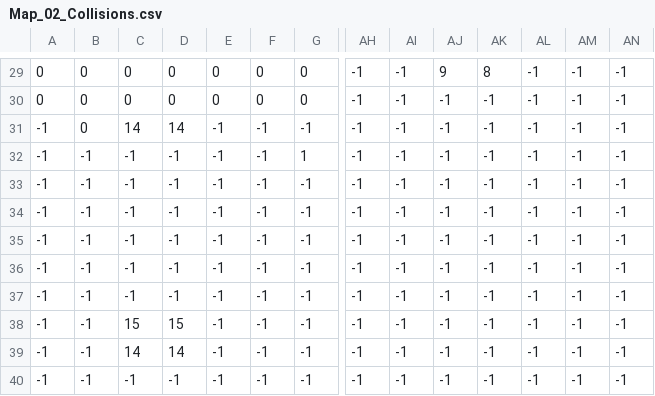
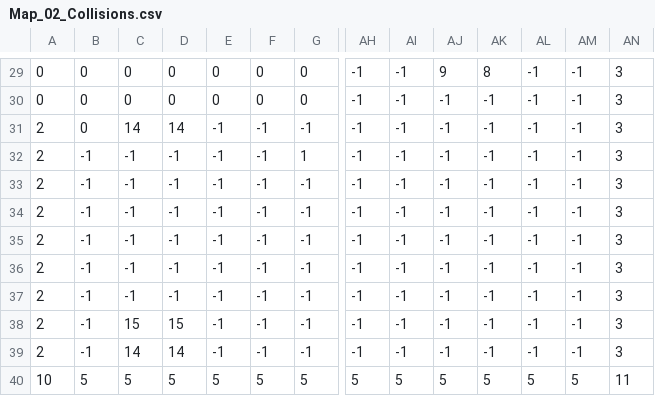
Before and after one commit to DavidFernandezUD/Proyecto-Programacion_3, a CSV file: src/main/res/maps/Map2.2/Map_02_Collisions.csv, drawn as a sheet; only a part is shown, gaps mark what is left out; removed rows and columns are numbered as before the commit, all else as after; rows hold the shown columns only; the diff covers the shown part only; the diff names each change by its address in the sheet, - before the commit and + after, or states it on an @@ line.

```diff
--- a/src/main/res/maps/Map2.2/Map_02_Collisions.csv
+++ b/src/main/res/maps/Map2.2/Map_02_Collisions.csv
-AN29:AN39: -1
+AN29:AN39: 3
-A31:A39: -1
+A31:A39: 2
-row 40: -1 | -1 | -1 | -1 | -1 | -1 | -1 | -1 | -1 | -1 | -1 | -1 | -1 | -1
+row 40: 10 | 5 | 5 | 5 | 5 | 5 | 5 | 5 | 5 | 5 | 5 | 5 | 5 | 11
```
Also changed, not shown: 61 edited cells elsewhere in this file, src/main/res/maps/Map2.2/Map_02_Props.csv, 2 other files.
